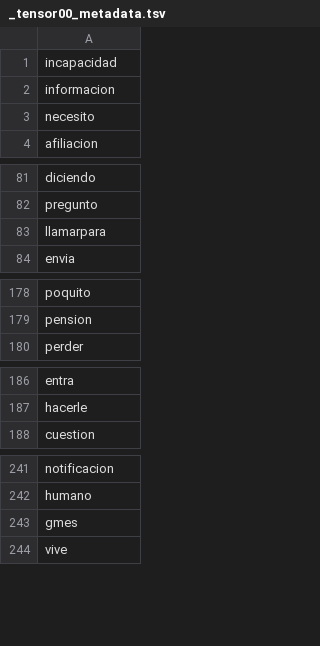
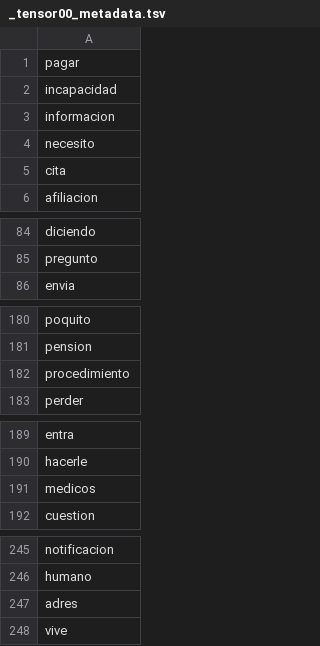
Before and after one commit to cienciadedatos-sys/COMFANDI, a TSV file: Afiliaciones/_tensor00_metadata.tsv, drawn as a sheet; only a part is shown, gaps mark what is left out; the diff covers the shown part only.

```diff
--- a/Afiliaciones/_tensor00_metadata.tsv
+++ b/Afiliaciones/_tensor00_metadata.tsv
@@ -1 +1,2 @@
+pagar
 incapacidad
@@ -3,2 +4,3 @@ informacion
 necesito
+cita
 afiliacion
@@ -82,3 +85,2 @@ diciendo
 pregunto
-llamarpara
 envia
@@ -179,2 +181,3 @@ poquito
 pension
+procedimiento
 perder
@@ -187,2 +190,3 @@ entra
 hacerle
+medicos
 cuestion
@@ -242,3 +246,3 @@ notificacion
 humano
-gmes
+adres
 vive
```
Also changed, not shown: 1 removed row and 2 moved rows elsewhere in this file, Afiliaciones/_tensor00_tensor.tsv, 16 other files.
